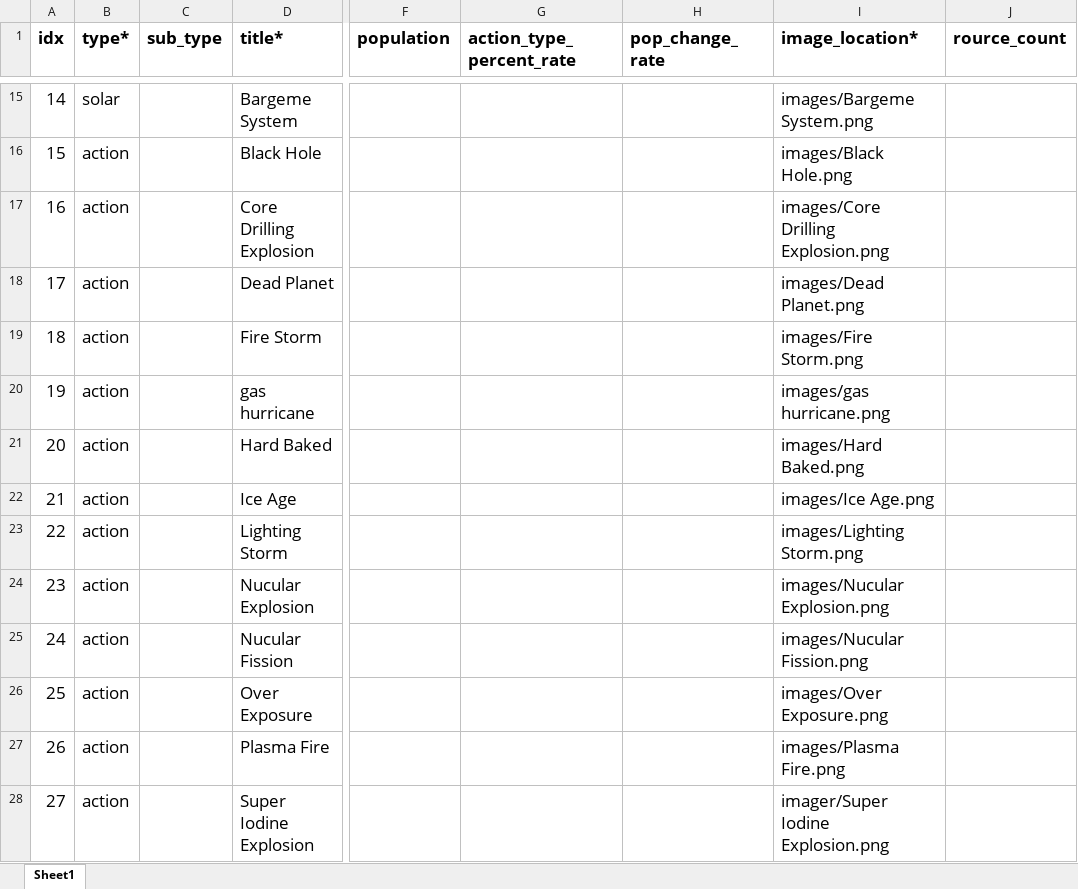
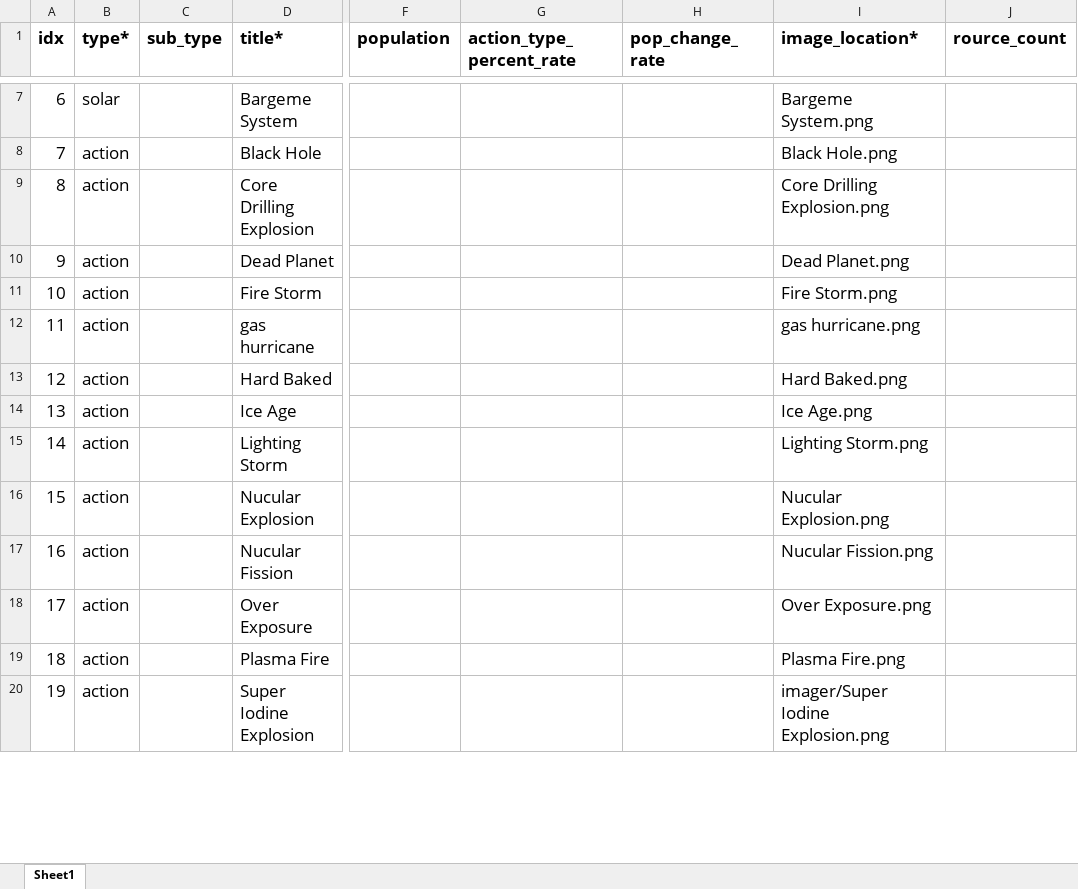
Before and after one commit to 19tpersons/conquer, an Excel workbook: Software Engineering/Software Design Database.xlsx, sheet Sheet1, drawn as a sheet; only a part is shown, gaps mark what is left out; values as stored, in another font and other column widths than the file's, no borders; addresses are those after the commit; the diff covers the shown part only; the diff names each change by its address in the sheet, - before the commit and + after, or states it on an @@ line.

```diff
--- a/Software Engineering/Software Design Database.xlsx (sheet Sheet1)
+++ b/Software Engineering/Software Design Database.xlsx (sheet Sheet1)
@@ column A (idx) renumbered from row 2 down @@
-I7 (image_location*): images/Bargeme System.png
+I7 (image_location*): Bargeme System.png
-I8 (image_location*): images/Black Hole.png
+I8 (image_location*): Black Hole.png
-I9 (image_location*): images/Core Drilling Explosion.png
+I9 (image_location*): Core Drilling Explosion.png
-I10 (image_location*): images/Dead Planet.png
+I10 (image_location*): Dead Planet.png
-I11 (image_location*): images/Fire Storm.png
+I11 (image_location*): Fire Storm.png
-I12 (image_location*): images/gas hurricane.png
+I12 (image_location*): gas hurricane.png
-I13 (image_location*): images/Hard Baked.png
+I13 (image_location*): Hard Baked.png
-I14 (image_location*): images/Ice Age.png
+I14 (image_location*): Ice Age.png
-I15 (image_location*): images/Lighting Storm.png
+I15 (image_location*): Lighting Storm.png
-I16 (image_location*): images/Nucular Explosion.png
+I16 (image_location*): Nucular Explosion.png
-I17 (image_location*): images/Nucular Fission.png
+I17 (image_location*): Nucular Fission.png
-I18 (image_location*): images/Over Exposure.png
+I18 (image_location*): Over Exposure.png
-I19 (image_location*): images/Plasma Fire.png
+I19 (image_location*): Plasma Fire.png
```
Also changed, not shown: 8 removed rows and 13 edited cells elsewhere in this sheet, 17 other files.
